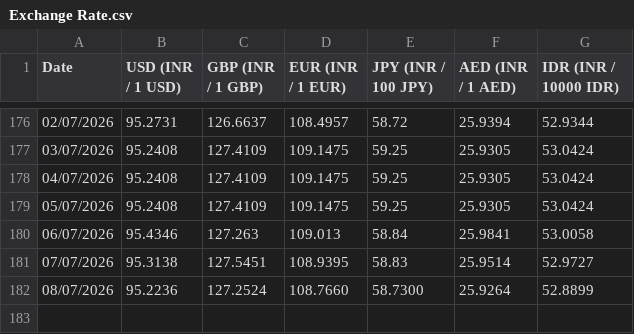
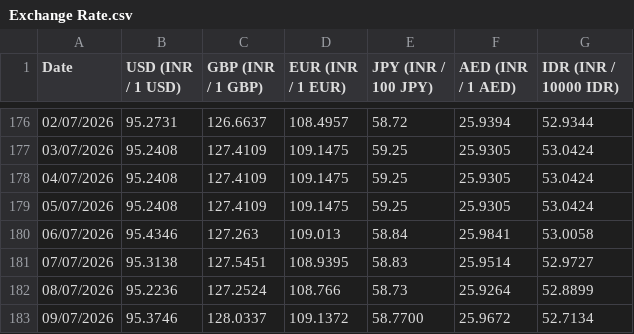
Before and after one commit to welReportsBI-0507/WiGMAN_Exchange_Rate, a CSV file: Exchange Rate.csv, drawn as a sheet; only a part is shown, gaps mark what is left out.

```diff
--- a/Exchange Rate.csv
+++ b/Exchange Rate.csv
@@ -181,2 +181,3 @@ Date,USD (INR / 1 USD),GBP (INR / 1 GBP),EUR (INR / 1 EUR),JPY (INR / 100 JPY),A
 07/07/2026,95.3138,127.5451,108.9395,58.83,25.9514,52.9727
-08/07/2026,95.2236,127.2524,108.7660,58.7300,25.9264,52.8899
+08/07/2026,95.2236,127.2524,108.766,58.73,25.9264,52.8899
+09/07/2026,95.3746,128.0337,109.1372,58.7700,25.9672,52.7134
```
